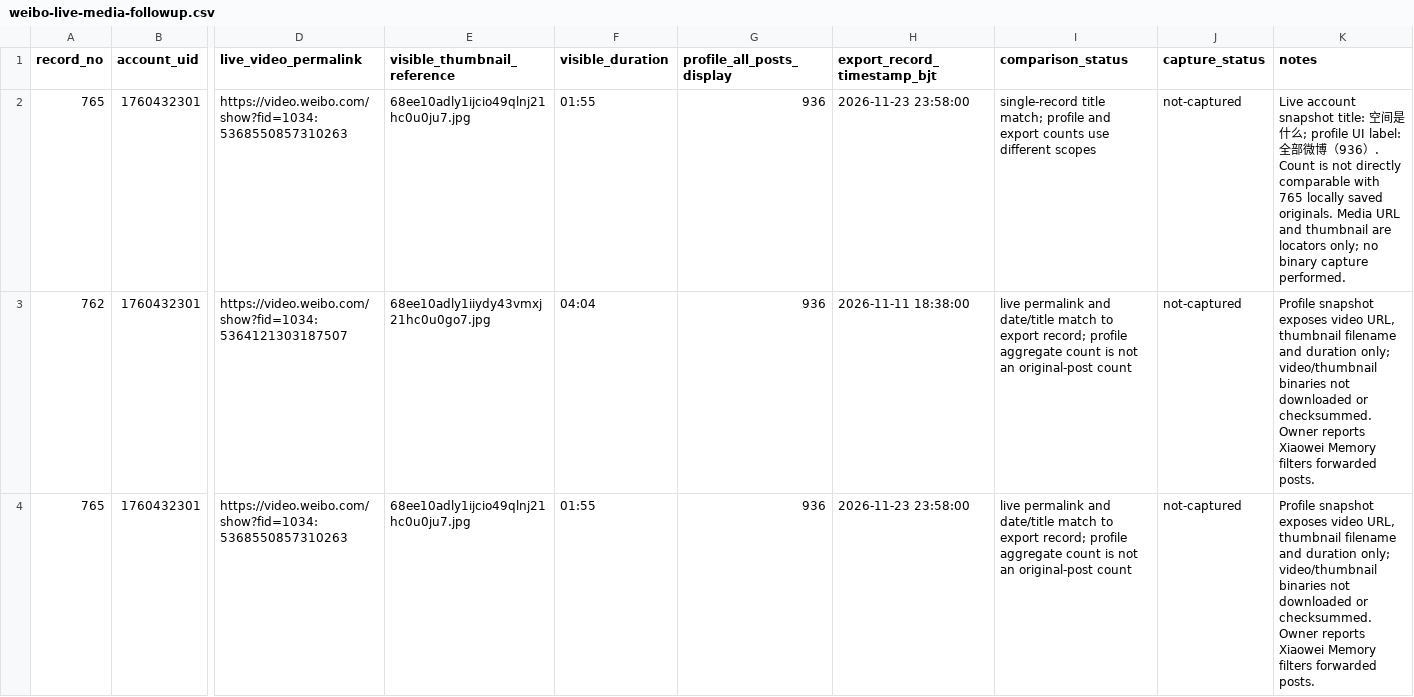
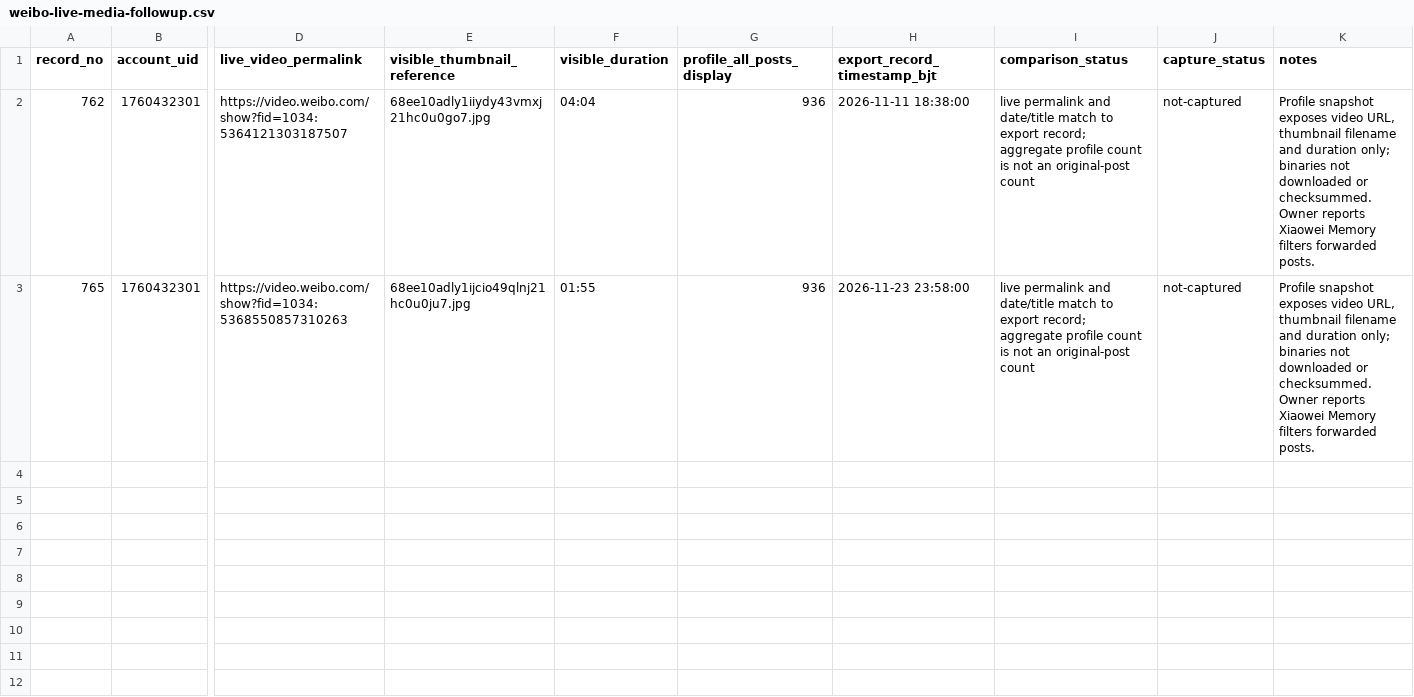
Before and after one commit to shifter888ai/ScienceOfOrigin, a CSV file: library/record-index/weibo-live-media-followup.csv, drawn as a sheet; only a part is shown, gaps mark what is left out; removed rows and columns are numbered as before the commit, all else as after; rows hold the shown columns only; the diff names each change by its address in the sheet, - before the commit and + after, or states it on an @@ line.

Commit message:
Remove duplicate Weibo media follow-up row

```diff
--- a/library/record-index/weibo-live-media-followup.csv
+++ b/library/record-index/weibo-live-media-followup.csv
-row 2: 765 | 1760432301 | https://video.weibo.com/show?fid=1034:5368550857310263 | 68ee10adly1ijcio49qlnj21hc0u0ju7.jpg | 01:55 | 936 | 2026-11-23 23:58:00 | single-record title match; profile and export counts use different scopes | not-captured | Live account snapshot title: 空间是什么; profile UI label: 全部微博（936）. Count is not directly comparable with 765 locally saved originals. Media URL and thumbnail are locators only; no binary capture performed.
-I2:I3 (comparison_status): …export record; profile aggregate count is…
+I2:I3 (comparison_status): …export record; aggregate profile count is…
-K2:K3 (notes): …duration only; video/thumbnail binaries not…
+K2:K3 (notes): …duration only; binaries not…
```
